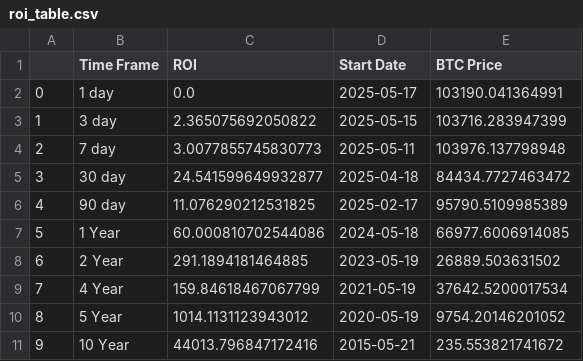
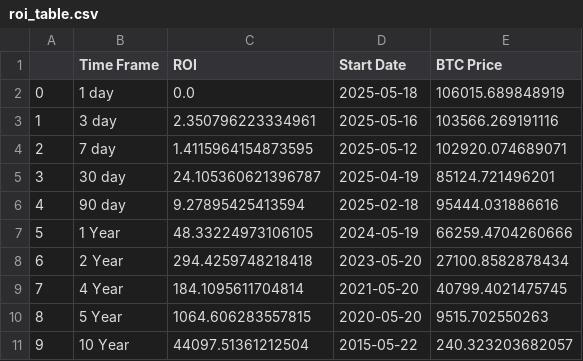
Before and after one commit to SecretSatoshis/Bitcoin-Report-Library, a CSV file: csv/roi_table.csv, drawn as a sheet.

```diff
--- a/csv/roi_table.csv
+++ b/csv/roi_table.csv
@@ -1,11 +1,11 @@
 ,Time Frame,ROI,Start Date,BTC Price
-0,1 day,0.0,2025-05-17,103190.041364991
-1,3 day,2.365075692050822,2025-05-15,103716.283947399
-2,7 day,3.0077855745830773,2025-05-11,103976.137798948
-3,30 day,24.541599649932877,2025-04-18,84434.7727463472
-4,90 day,11.076290212531825,2025-02-17,95790.5109985389
-5,1 Year,60.000810702544086,2024-05-18,66977.6006914085
-6,2 Year,291.1894181464885,2023-05-19,26889.503631502
-7,4 Year,159.84618467067799,2021-05-19,37642.5200017534
-8,5 Year,1014.1131123943012,2020-05-19,9754.20146201052
-9,10 Year,44013.796847172416,2015-05-21,235.553821741672
+0,1 day,0.0,2025-05-18,106015.689848919
+1,3 day,2.350796223334961,2025-05-16,103566.269191116
+2,7 day,1.4115964154873595,2025-05-12,102920.074689071
+3,30 day,24.105360621396787,2025-04-19,85124.721496201
+4,90 day,9.27895425413594,2025-02-18,95444.031886616
+5,1 Year,48.33224973106105,2024-05-19,66259.4704260666
+6,2 Year,294.4259748218418,2023-05-20,27100.8582878434
+7,4 Year,184.1095611704814,2021-05-20,40799.4021475745
+8,5 Year,1064.606283557815,2020-05-20,9515.702550263
+9,10 Year,44097.51361212504,2015-05-22,240.323203682057
```
Also changed, not shown: csv/monthly_heatmap_data.csv, csv/weekly_bitcoin_recap_mtd_return_comparison.csv, 10 other files.
